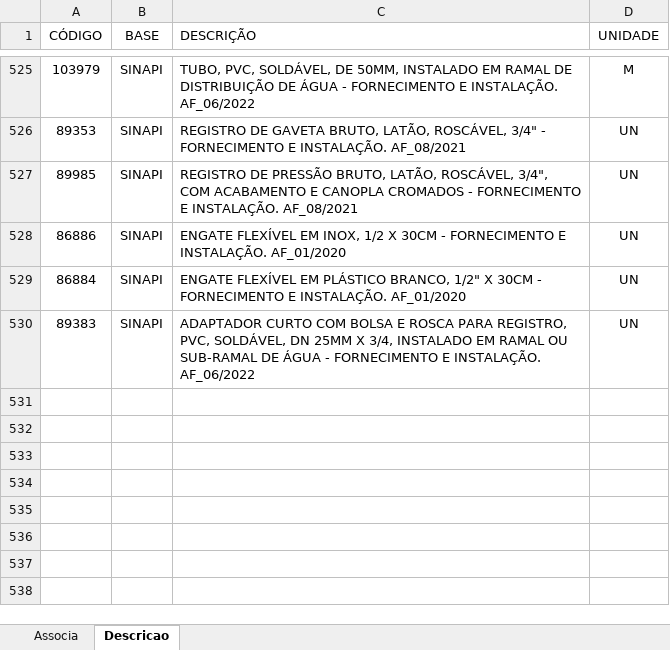
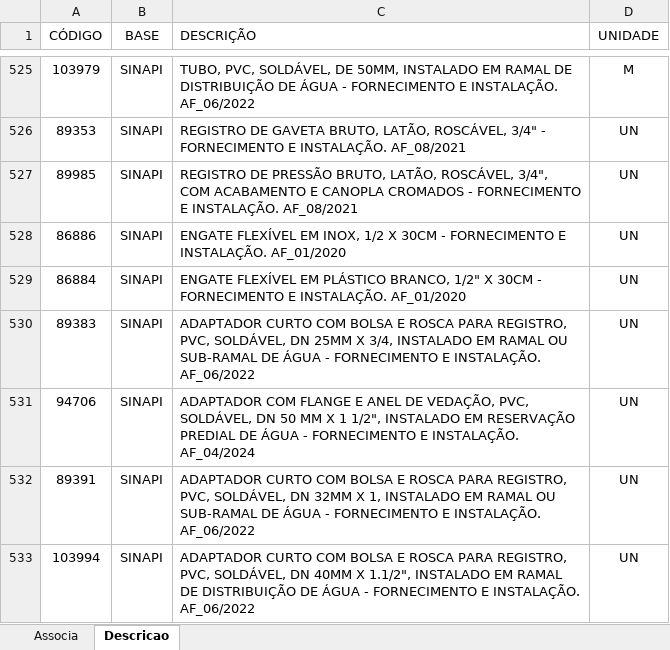
Before and after one commit to rodioegiufao/farmacia_janio, an Excel workbook: 3D/base_de_dados.xlsx, sheet Descricao, drawn as a sheet; only a part is shown, gaps mark what is left out; values as stored, in another font and other column widths than the file's, no borders; the diff names each change by its address in the sheet, - before the commit and + after, or states it on an @@ line.

Commit message:
mensagem

```diff
--- a/3D/base_de_dados.xlsx (sheet Descricao)
+++ b/3D/base_de_dados.xlsx (sheet Descricao)
+row 531: 94706 | SINAPI | ADAPTADOR COM FLANGE E ANEL DE VEDAÇÃO, PVC, SOLDÁVEL, DN 50 MM X 1 1/2", INSTALADO EM RESERVAÇÃO PREDIAL DE ÁGUA - FORNECIMENTO E INSTALAÇÃO. AF_04/2024 | UN
+row 532: 89391 | SINAPI | ADAPTADOR CURTO COM BOLSA E ROSCA PARA REGISTRO, PVC, SOLDÁVEL, DN 32MM X 1, INSTALADO EM RAMAL OU SUB-RAMAL DE ÁGUA - FORNECIMENTO E INSTALAÇÃO. AF_06/2022 | UN
+row 533: 103994 | SINAPI | ADAPTADOR CURTO COM BOLSA E ROSCA PARA REGISTRO, PVC, SOLDÁVEL, DN 40MM X 1.1/2", INSTALADO EM RAMAL DE DISTRIBUIÇÃO DE ÁGUA - FORNECIMENTO E INSTALAÇÃO. AF_06/2022 | UN
```
Also changed, not shown: sheet Associa.
